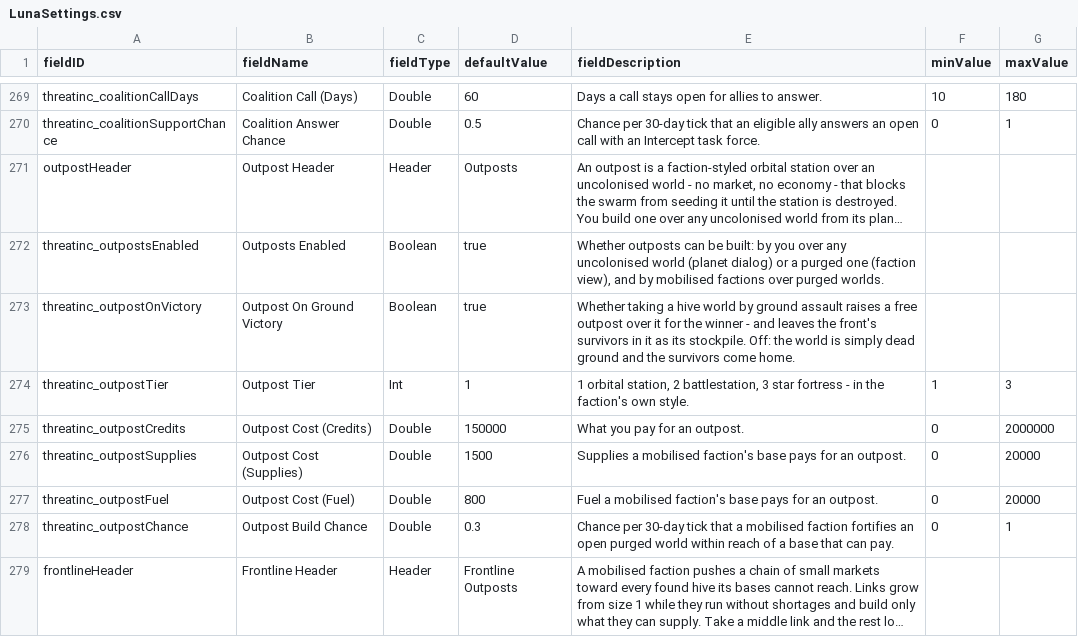
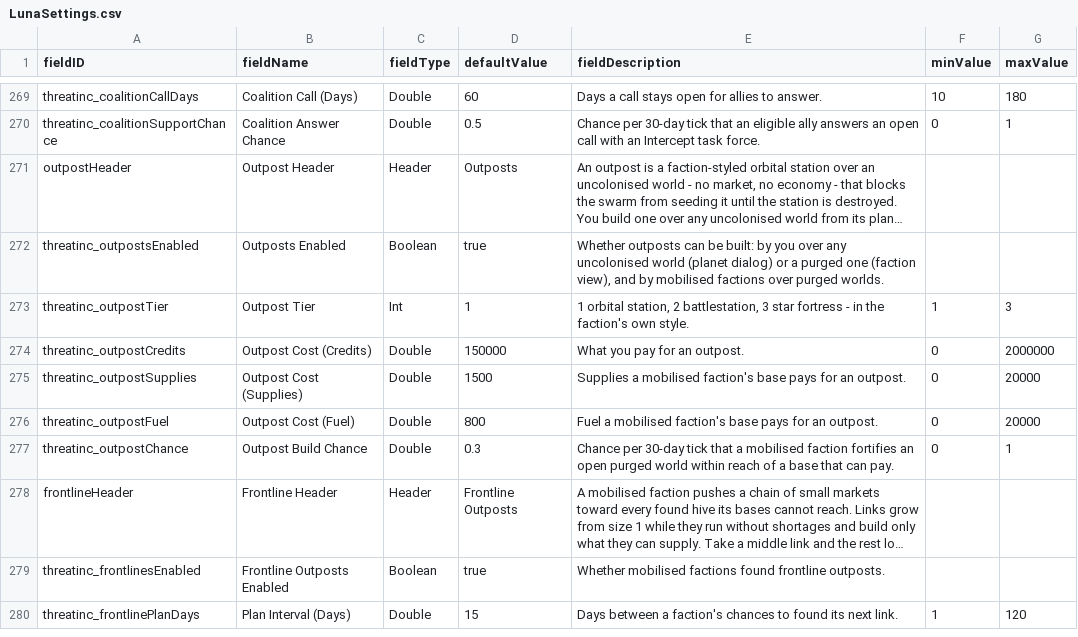
Before and after one commit to pogoman/ThreatIncursion, a CSV file: data/config/LunaSettings.csv, drawn as a sheet; only a part is shown, gaps mark what is left out; the shorter side is filled out with more unchanged rows; long unchanged cells end in …; the diff names each change by its address in the sheet, - before the commit and + after, or states it on an @@ line.

```diff
--- a/data/config/LunaSettings.csv
+++ b/data/config/LunaSettings.csv
-row 273: threatinc_outpostOnVictory | Outpost On Ground Victory | Boolean | true | Whether taking a hive world by ground assault raises a free outpost over it for the winner - and leaves the front's survivors in it as its stockpile. Off: the world is simply dead ground and the survivors come home.
```
Also changed, not shown: 10 other files.
